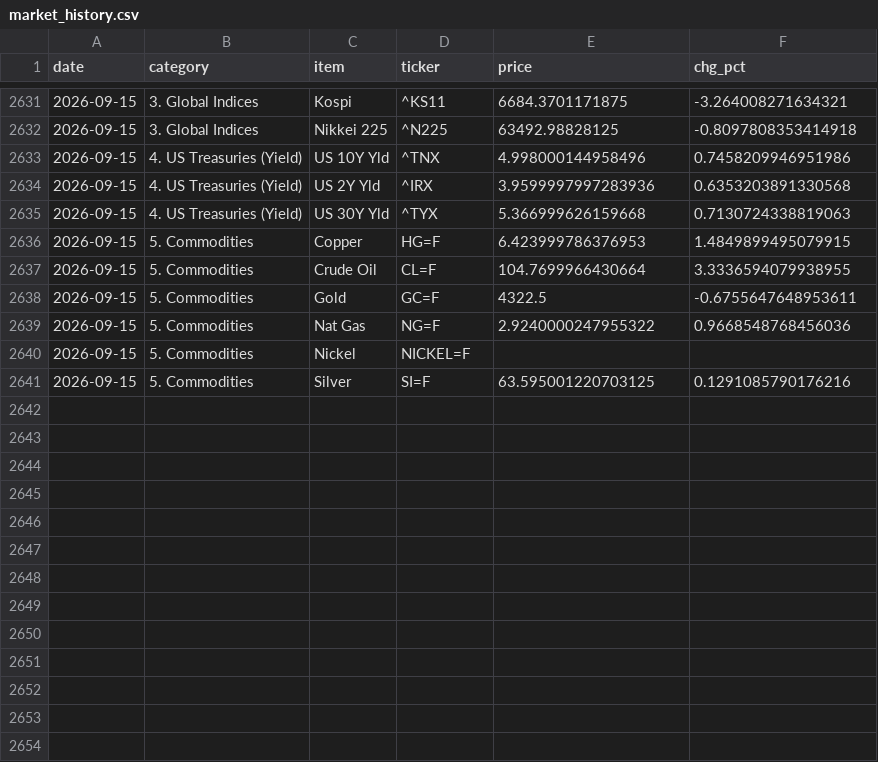
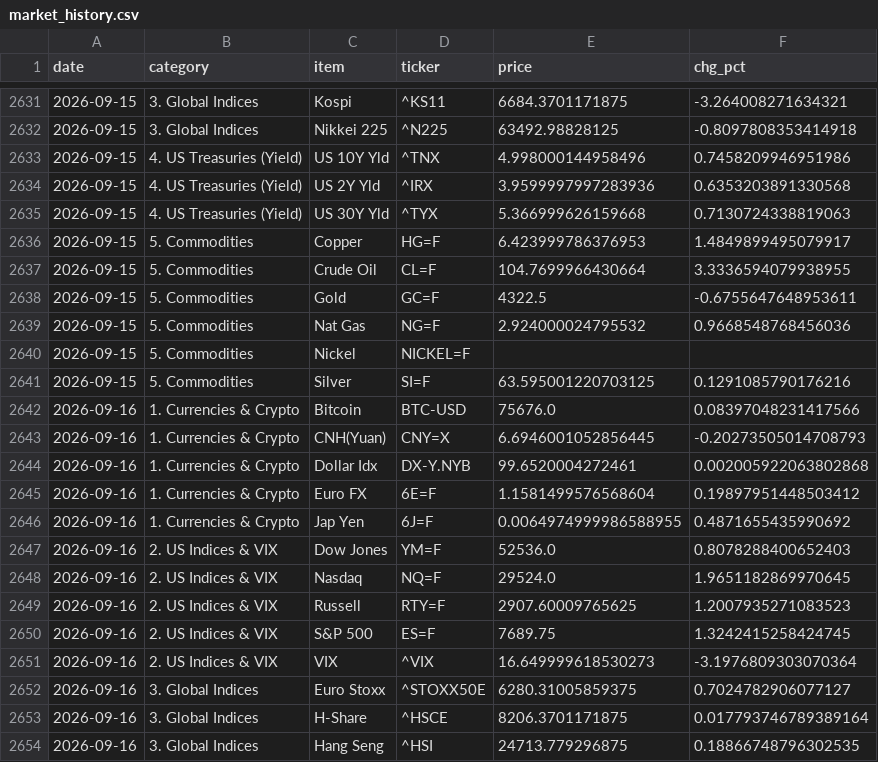
Before and after one commit to hyobot/niceweather, a CSV file: data/market_history.csv, drawn as a sheet; only a part is shown, gaps mark what is left out; the diff covers the shown part only.

Commit message:
Update market history

```diff
--- a/data/market_history.csv
+++ b/data/market_history.csv
@@ -2635,7 +2635,20 @@
 2026-09-15,4. US Treasuries (Yield),US 30Y Yld,^TYX,5.366999626159668,0.7130724338819063
-2026-09-15,5. Commodities,Copper,HG=F,6.423999786376953,1.4849899495079915
+2026-09-15,5. Commodities,Copper,HG=F,6.423999786376953,1.4849899495079917
 2026-09-15,5. Commodities,Crude Oil,CL=F,104.7699966430664,3.3336594079938955
 2026-09-15,5. Commodities,Gold,GC=F,4322.5,-0.6755647648953611
-2026-09-15,5. Commodities,Nat Gas,NG=F,2.9240000247955322,0.9668548768456036
+2026-09-15,5. Commodities,Nat Gas,NG=F,2.924000024795532,0.9668548768456036
 2026-09-15,5. Commodities,Nickel,NICKEL=F,,
 2026-09-15,5. Commodities,Silver,SI=F,63.595001220703125,0.1291085790176216
+2026-09-16,1. Currencies & Crypto,Bitcoin,BTC-USD,75676.0,0.08397048231417566
+2026-09-16,1. Currencies & Crypto,CNH(Yuan),CNY=X,6.6946001052856445,-0.20273505014708793
+2026-09-16,1. Currencies & Crypto,Dollar Idx,DX-Y.NYB,99.6520004272461,0.002005922063802868
+2026-09-16,1. Currencies & Crypto,Euro FX,6E=F,1.1581499576568604,0.19897951448503412
+2026-09-16,1. Currencies & Crypto,Jap Yen,6J=F,0.0064974999986588955,0.4871655435990692
+2026-09-16,2. US Indices & VIX,Dow Jones,YM=F,52536.0,0.8078288400652403
+2026-09-16,2. US Indices & VIX,Nasdaq,NQ=F,29524.0,1.9651182869970645
+2026-09-16,2. US Indices & VIX,Russell,RTY=F,2907.60009765625,1.2007935271083523
+2026-09-16,2. US Indices & VIX,S&P 500,ES=F,7689.75,1.3242415258424745
+2026-09-16,2. US Indices & VIX,VIX,^VIX,16.649999618530273,-3.1976809303070364
+2026-09-16,3. Global Indices,Euro Stoxx,^STOXX50E,6280.31005859375,0.7024782906077127
+2026-09-16,3. Global Indices,H-Share,^HSCE,8206.3701171875,0.017793746789389164
+2026-09-16,3. Global Indices,Hang Seng,^HSI,24713.779296875,0.18866748796302535
```
Also changed, not shown: 11 added rows and 8 edited cells elsewhere in this file, data/dashboard_history.csv.
